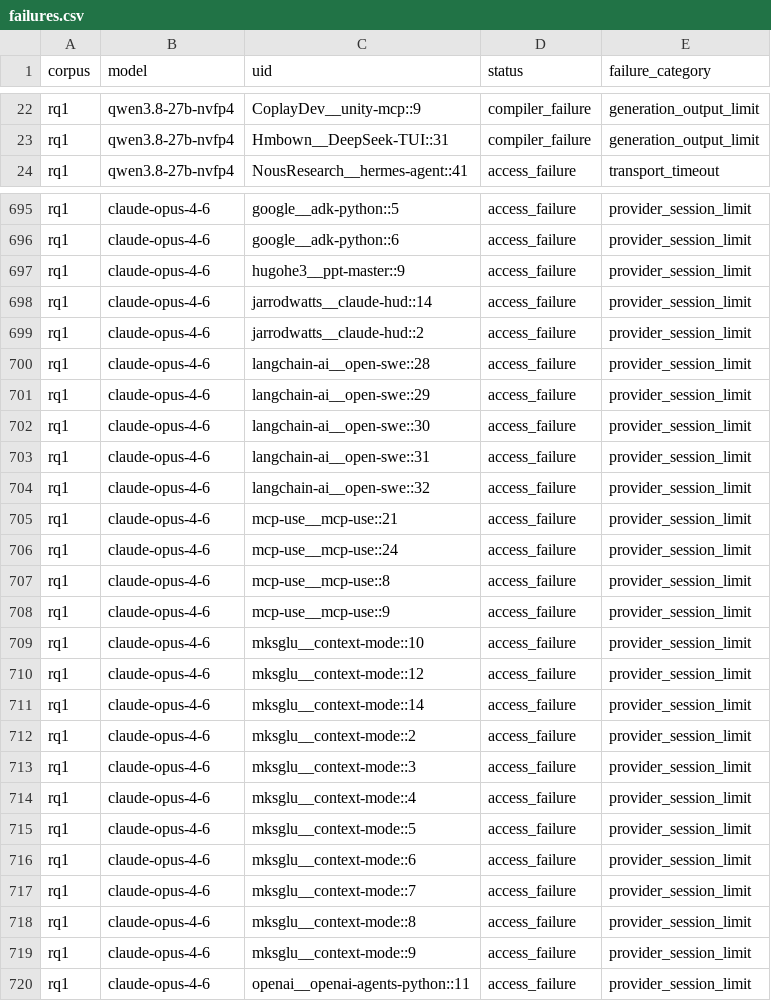
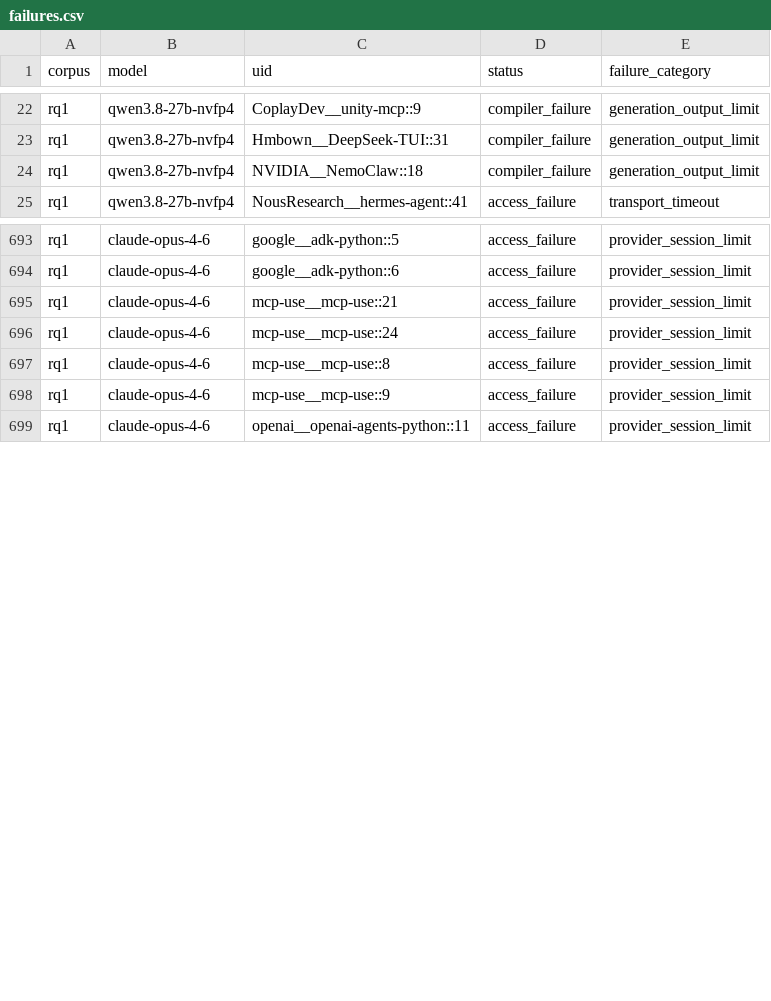
Before and after one commit to eunomia-bpf/ActPlane, a CSV file: docs/empirical-study/translation-models/failures.csv, drawn as a sheet; only a part is shown, gaps mark what is left out; removed rows and columns are numbered as before the commit, all else as after; the diff covers the shown part only; the diff names each change by its address in the sheet, - before the commit and + after, or states it on an @@ line.

```diff
--- a/docs/empirical-study/translation-models/failures.csv
+++ b/docs/empirical-study/translation-models/failures.csv
+row 24: rq1 | qwen3.8-27b-nvfp4 | NVIDIA__NemoClaw::18 | compiler_failure | generation_output_limit
-row 697: rq1 | claude-opus-4-6 | hugohe3__ppt-master::9 | access_failure | provider_session_limit
-row 698: rq1 | claude-opus-4-6 | jarrodwatts__claude-hud::14 | access_failure | provider_session_limit
-row 699: rq1 | claude-opus-4-6 | jarrodwatts__claude-hud::2 | access_failure | provider_session_limit
-row 700: rq1 | claude-opus-4-6 | langchain-ai__open-swe::28 | access_failure | provider_session_limit
-row 701: rq1 | claude-opus-4-6 | langchain-ai__open-swe::29 | access_failure | provider_session_limit
-row 702: rq1 | claude-opus-4-6 | langchain-ai__open-swe::30 | access_failure | provider_session_limit
-row 703: rq1 | claude-opus-4-6 | langchain-ai__open-swe::31 | access_failure | provider_session_limit
-row 704: rq1 | claude-opus-4-6 | langchain-ai__open-swe::32 | access_failure | provider_session_limit
-row 709: rq1 | claude-opus-4-6 | mksglu__context-mode::10 | access_failure | provider_session_limit
-row 710: rq1 | claude-opus-4-6 | mksglu__context-mode::12 | access_failure | provider_session_limit
-row 711: rq1 | claude-opus-4-6 | mksglu__context-mode::14 | access_failure | provider_session_limit
-row 712: rq1 | claude-opus-4-6 | mksglu__context-mode::2 | access_failure | provider_session_limit
-row 713: rq1 | claude-opus-4-6 | mksglu__context-mode::3 | access_failure | provider_session_limit
-row 714: rq1 | claude-opus-4-6 | mksglu__context-mode::4 | access_failure | provider_session_limit
-row 715: rq1 | claude-opus-4-6 | mksglu__context-mode::5 | access_failure | provider_session_limit
-row 716: rq1 | claude-opus-4-6 | mksglu__context-mode::6 | access_failure | provider_session_limit
-row 717: rq1 | claude-opus-4-6 | mksglu__context-mode::7 | access_failure | provider_session_limit
-row 718: rq1 | claude-opus-4-6 | mksglu__context-mode::8 | access_failure | provider_session_limit
-row 719: rq1 | claude-opus-4-6 | mksglu__context-mode::9 | access_failure | provider_session_limit
```
Also changed, not shown: 4 removed rows and 1 edited cell elsewhere in this file, docs/empirical-study/translation-models/failure-counts.csv, docs/empirical-study/translation-models/summary.csv, 6 other files.
